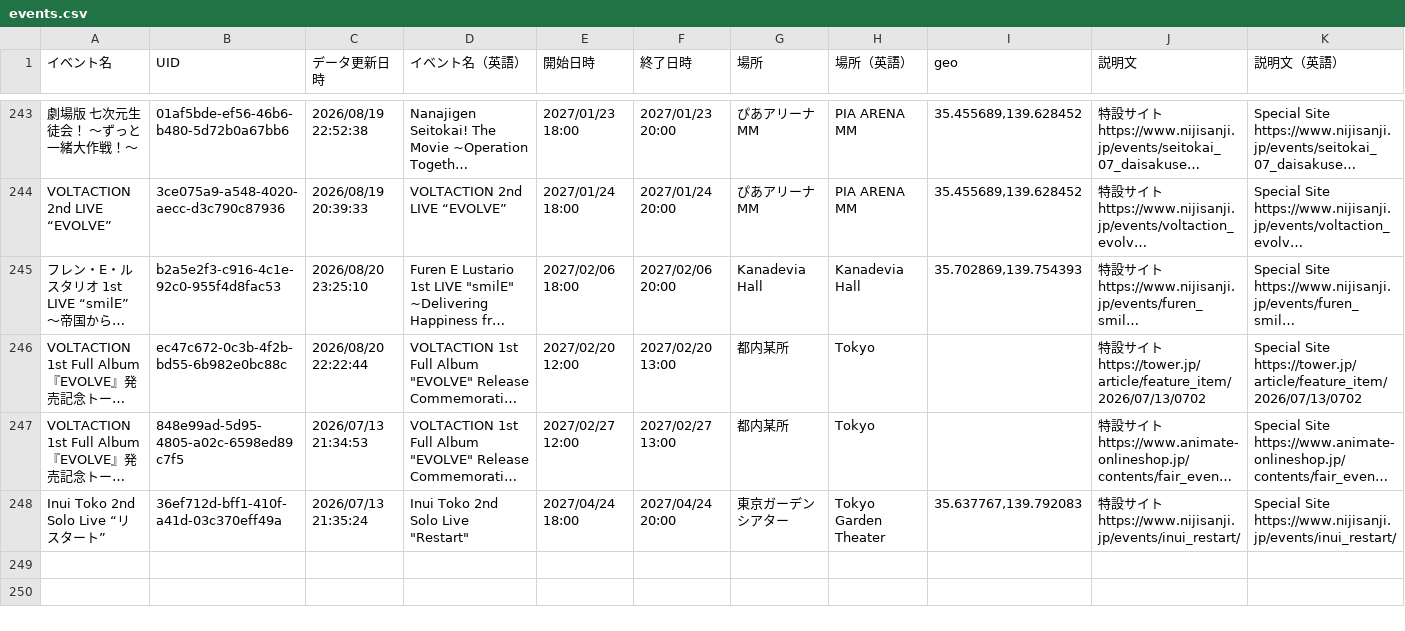
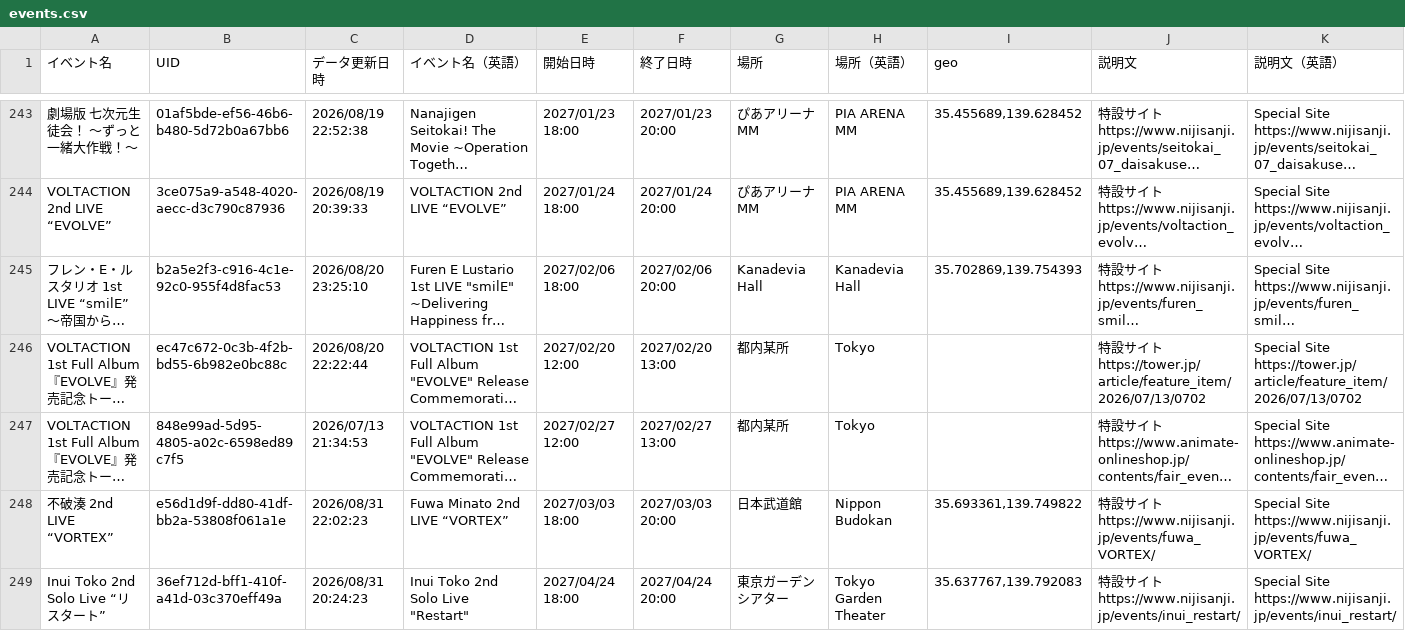
Before and after one commit to magicien/Nij.iCal, a CSV file: docs/data/events.csv, drawn as a sheet; only a part is shown, gaps mark what is left out; long unchanged cells end in …; addresses are those after the commit; rows hold the shown columns only; ↵ is a line break in a cell; the diff names each change by its address in the sheet, - before the commit and + after, or states it on an @@ line.

```diff
--- a/docs/data/events.csv
+++ b/docs/data/events.csv
+row 248: 不破湊 2nd LIVE “VORTEX” | e56d1d9f-dd80-41df-bb2a-53808f061a1e | 2026/08/31 22:02:23 | Fuwa Minato 2nd LIVE “VORTEX” | 2027/03/03 18:00 | 2027/03/03 20:00 | 日本武道館 | Nippon Budokan | 35.693361,139.749822 | 特設サイト ↵ https://www.nijisanji.jp/events/fuwa_VORTEX/ | Special Site ↵ https://www.nijisanji.jp/events/fuwa_VORTEX/
-C249 (データ更新日時): 2026/07/13 21:35:24
+C249 (データ更新日時): 2026/08/31 20:24:23
```
Also changed, not shown: docs/data/tickets.csv, 6 other files.
